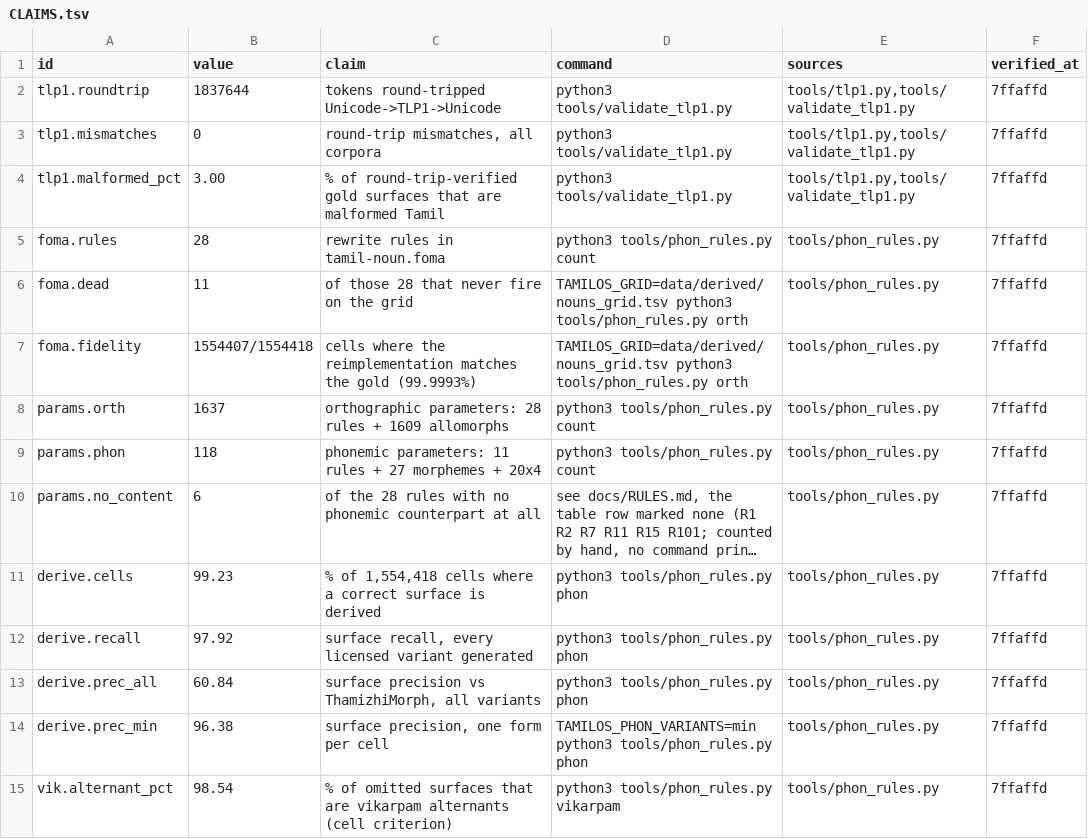
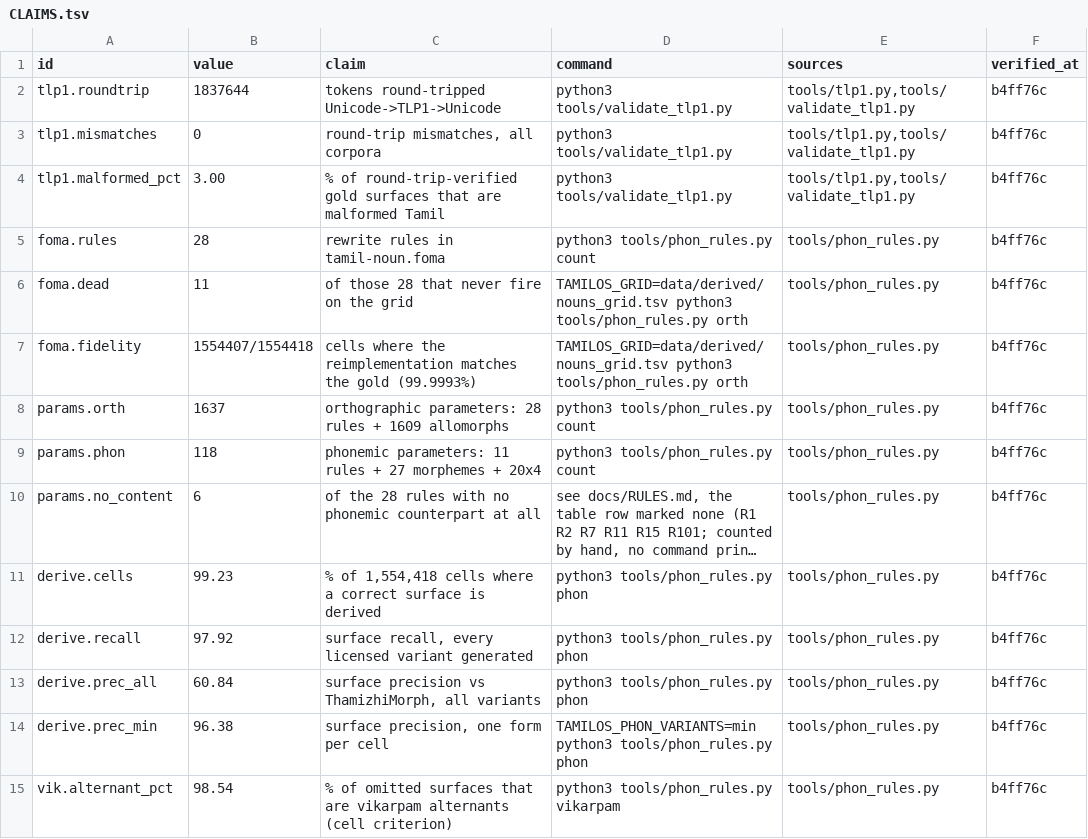
Before and after one commit to Ramaseshanr/tamil-grammar-silicon, a TSV file: paper/CLAIMS.tsv, drawn as a sheet; only a part is shown; long unchanged cells end in …; the diff covers the shown part only; the diff names each change by its address in the sheet, - before the commit and + after, or states it on an @@ line.

```diff
--- a/paper/CLAIMS.tsv
+++ b/paper/CLAIMS.tsv
-F2:F15 (verified_at): 7ffaffd
+F2:F15 (verified_at): b4ff76c
```
Also changed, not shown: 10 added rows and 58 edited cells elsewhere in this file, 11 other files.
